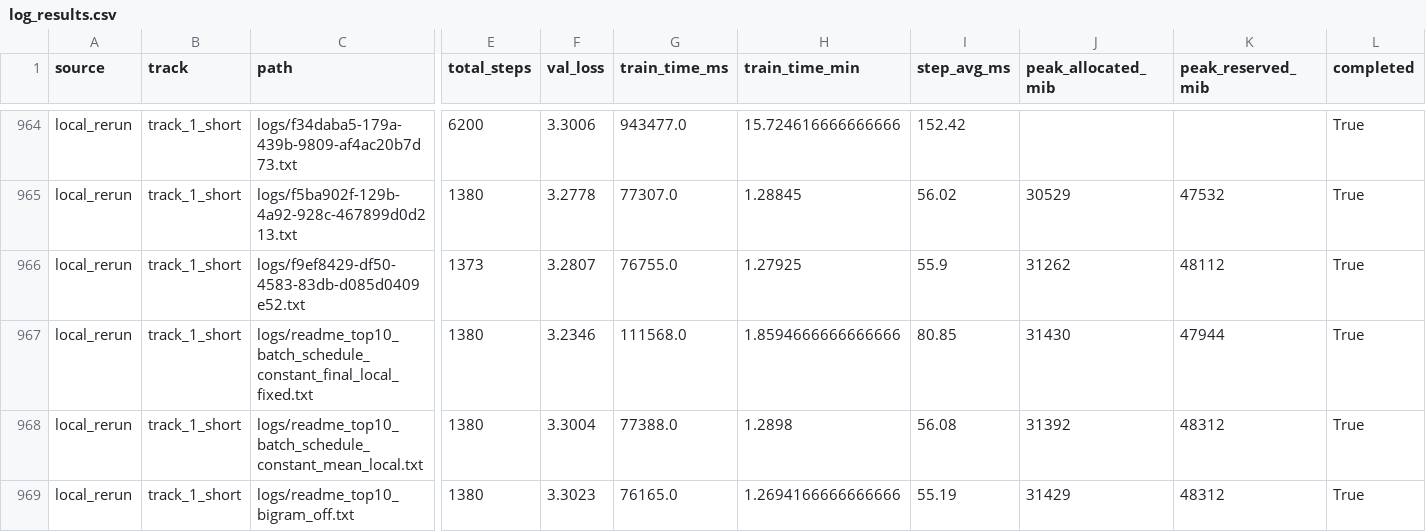
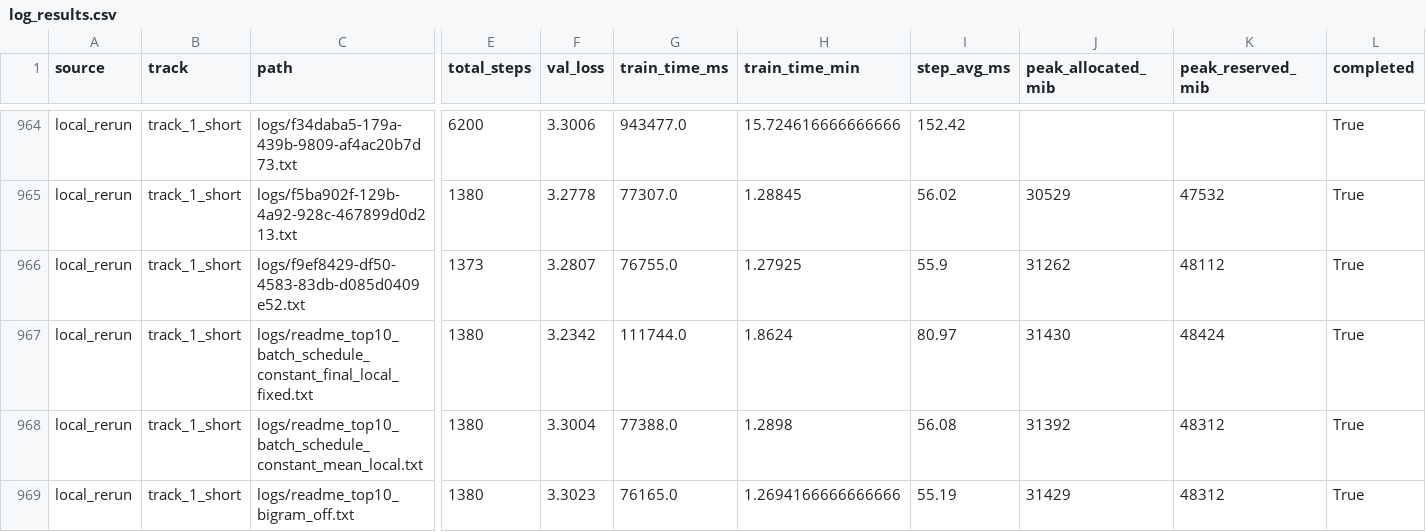
Before and after one commit to novitalabs/modded-nanogpt, a CSV file: experiments/results/log_results.csv, drawn as a sheet; only a part is shown, gaps mark what is left out; the diff names each change by its address in the sheet, - before the commit and + after, or states it on an @@ line.

```diff
--- a/experiments/results/log_results.csv
+++ b/experiments/results/log_results.csv
-F967 (val_loss): 3.2346
+F967 (val_loss): 3.2342
-G967 (train_time_ms): 111568.0
+G967 (train_time_ms): 111744.0
-H967 (train_time_min): 1.8594666666666666
+H967 (train_time_min): 1.8624
-I967 (step_avg_ms): 80.85
+I967 (step_avg_ms): 80.97
-K967 (peak_reserved_mib): 47944
+K967 (peak_reserved_mib): 48424
```
Also changed, not shown: experiments/results/local_reruns.csv, experiments/results/readme_top10_ablation_results.csv, 3 other files.
